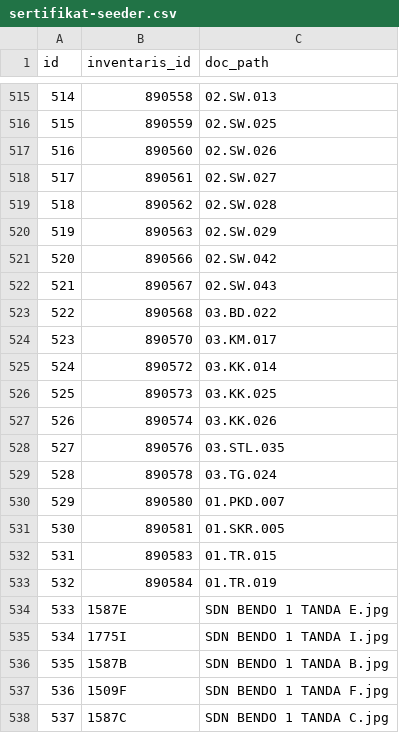
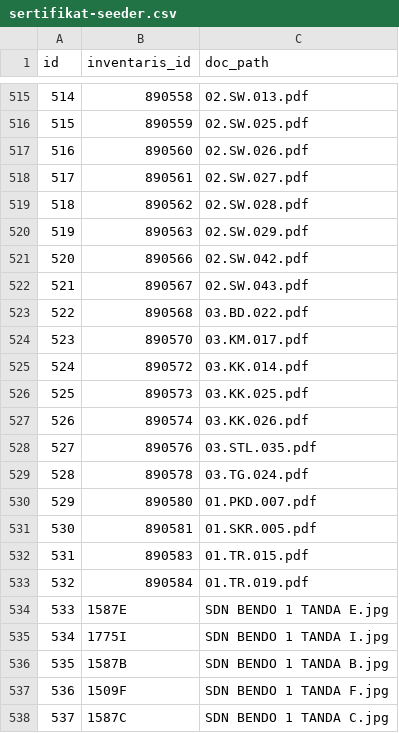
Before and after one commit to rizHarism/gis-bpkad, a CSV file: database/data/sertifikat-seeder.csv, drawn as a sheet; only a part is shown, gaps mark what is left out; the diff covers the shown part only.

```diff
--- a/database/data/sertifikat-seeder.csv
+++ b/database/data/sertifikat-seeder.csv
@@ -515,20 +515,20 @@
-514,890558,02.SW.013
-515,890559,02.SW.025
-516,890560,02.SW.026
-517,890561,02.SW.027
-518,890562,02.SW.028
-519,890563,02.SW.029
-520,890566,02.SW.042
-521,890567,02.SW.043
-522,890568,03.BD.022
-523,890570,03.KM.017
-524,890572,03.KK.014
-525,890573,03.KK.025
-526,890574,03.KK.026
-527,890576,03.STL.035
-528,890578,03.TG.024
-529,890580,01.PKD.007
-530,890581,01.SKR.005
-531,890583,01.TR.015
-532,890584,01.TR.019
+514,890558,02.SW.013.pdf
+515,890559,02.SW.025.pdf
+516,890560,02.SW.026.pdf
+517,890561,02.SW.027.pdf
+518,890562,02.SW.028.pdf
+519,890563,02.SW.029.pdf
+520,890566,02.SW.042.pdf
+521,890567,02.SW.043.pdf
+522,890568,03.BD.022.pdf
+523,890570,03.KM.017.pdf
+524,890572,03.KK.014.pdf
+525,890573,03.KK.025.pdf
+526,890574,03.KK.026.pdf
+527,890576,03.STL.035.pdf
+528,890578,03.TG.024.pdf
+529,890580,01.PKD.007.pdf
+530,890581,01.SKR.005.pdf
+531,890583,01.TR.015.pdf
+532,890584,01.TR.019.pdf
 533,1587E,SDN BENDO 1 TANDA E.jpg
```
Also changed, not shown: 27 edited cells elsewhere in this file, database/data/inventaris-new.csv, 1 other file.
